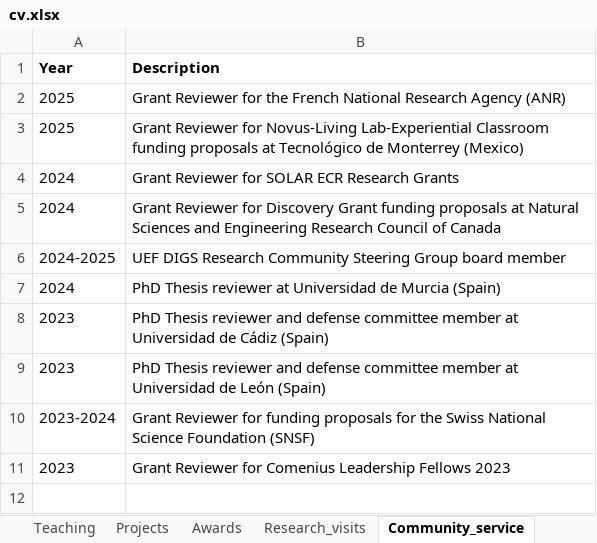
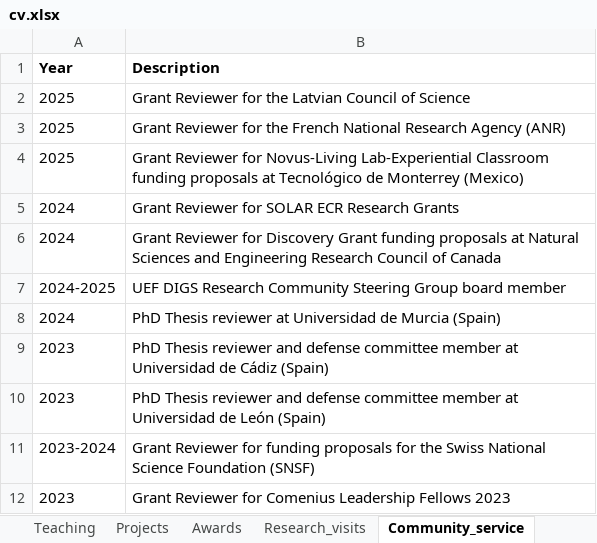
Before and after one commit to sonsoleslp/sonsoleslp.github.io, an Excel workbook: cv.xlsx, sheet Community_service, drawn as a sheet; values as stored, in another font and other column widths than the file's, no borders; charts and pictures not drawn; the diff names each change by its address in the sheet, - before the commit and + after, or states it on an @@ line.

```diff
--- a/cv.xlsx (sheet Community_service)
+++ b/cv.xlsx (sheet Community_service)
+row 2: 2025 | Grant Reviewer for the Latvian Council of Science
```
Also changed, not shown: sheet Publications, 17 other files.
